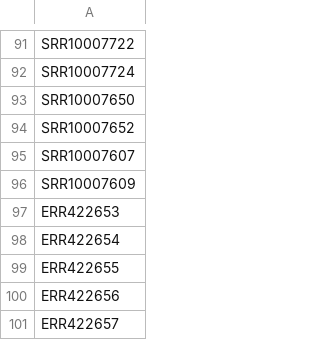
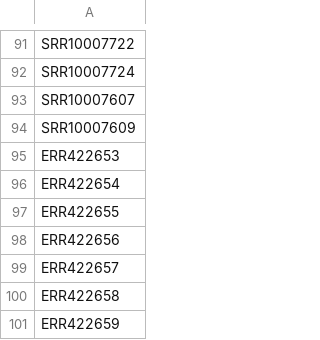
Before and after one commit to azmigueldario/giardia_mlst_2023, a CSV file: processed_data/accessions/ALL_ACC.csv, drawn as a sheet; only a part is shown, gaps mark what is left out; the shorter side is filled out with more unchanged rows.

Commit message:
Update: reviewing scripts and accessions lists
Push repository structure using invisible files
- Directories with primary data  or output now contain only an
invisible  .gitkeep file and are tracked

Updated accessions list with novel raw data and genomes of G. duodenalis
pushed into NCBI
- Metadata from new genomes was curated and integrated into previously
available files

All scripts for data download, assembly/QC, and metadata curation have
been reviewed

```diff
--- a/processed_data/accessions/ALL_ACC.csv
+++ b/processed_data/accessions/ALL_ACC.csv
@@ -92,4 +92,2 @@ SRR10007722
 SRR10007724
-SRR10007650
-SRR10007652
 SRR10007607
```
Also changed, not shown: 26 other files.
